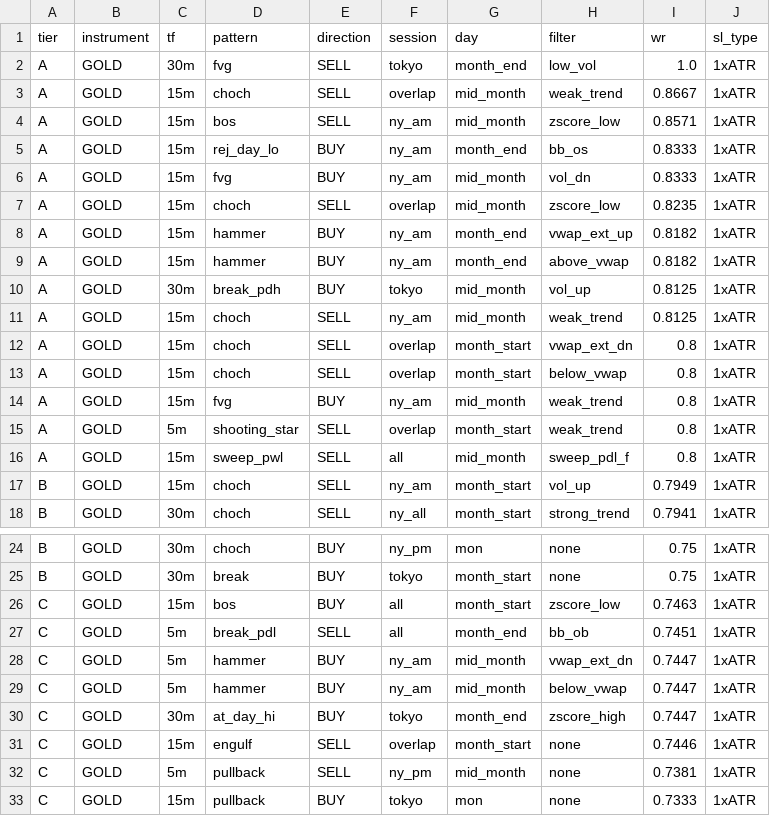
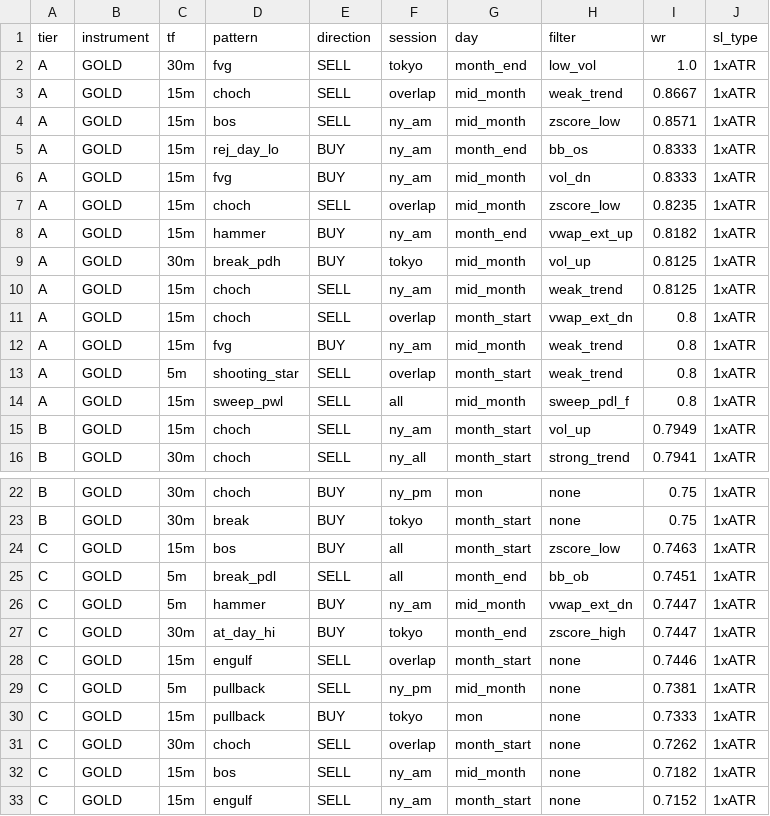
Before and after one commit to jaipatidar33-gif/gold-sniper-bot, a CSV file: setups.csv, drawn as a sheet; only a part is shown, gaps mark what is left out; the shorter side is filled out with more unchanged rows.

Commit message:
Update setups.csv

```diff
--- a/setups.csv
+++ b/setups.csv
@@ -8,3 +8,2 @@ A,GOLD,15m,choch,SELL,overlap,mid_month,zscore_low,0.8235,1xATR
 A,GOLD,15m,hammer,BUY,ny_am,month_end,vwap_ext_up,0.8182,1xATR
-A,GOLD,15m,hammer,BUY,ny_am,month_end,above_vwap,0.8182,1xATR
 A,GOLD,30m,break_pdh,BUY,tokyo,mid_month,vol_up,0.8125,1xATR
@@ -12,3 +11,2 @@ A,GOLD,15m,choch,SELL,ny_am,mid_month,weak_trend,0.8125,1xATR
 A,GOLD,15m,choch,SELL,overlap,month_start,vwap_ext_dn,0.8,1xATR
-A,GOLD,15m,choch,SELL,overlap,month_start,below_vwap,0.8,1xATR
 A,GOLD,15m,fvg,BUY,ny_am,mid_month,weak_trend,0.8,1xATR
@@ -28,3 +26,2 @@ C,GOLD,5m,break_pdl,SELL,all,month_end,bb_ob,0.7451,1xATR
 C,GOLD,5m,hammer,BUY,ny_am,mid_month,vwap_ext_dn,0.7447,1xATR
-C,GOLD,5m,hammer,BUY,ny_am,mid_month,below_vwap,0.7447,1xATR
 C,GOLD,30m,at_day_hi,BUY,tokyo,month_end,zscore_high,0.7447,1xATR
```
